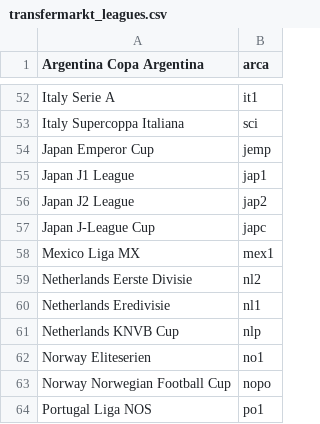
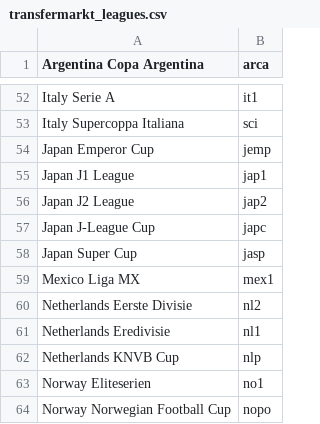
Before and after one commit to tanjt107/football-prediction, a CSV file: assets/transfermarkt_leagues.csv, drawn as a sheet; only a part is shown, gaps mark what is left out; the shorter side is filled out with more unchanged rows; the diff names each change by its address in the sheet, - before the commit and + after, or states it on an @@ line.

```diff
--- a/assets/transfermarkt_leagues.csv
+++ b/assets/transfermarkt_leagues.csv
+row 58: Japan Super Cup | jasp
```
Also changed, not shown: assets/hkjc_leagues.csv.
